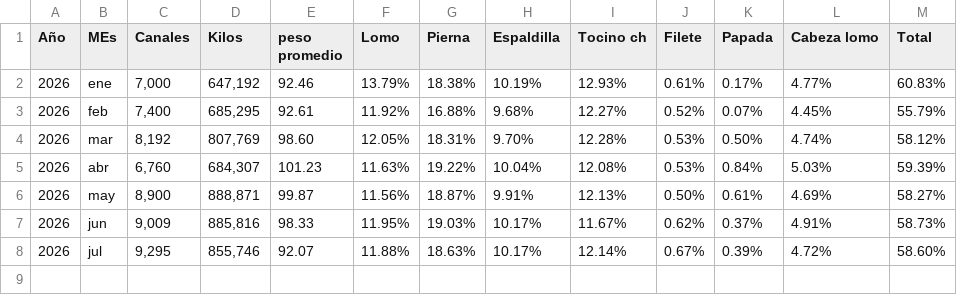
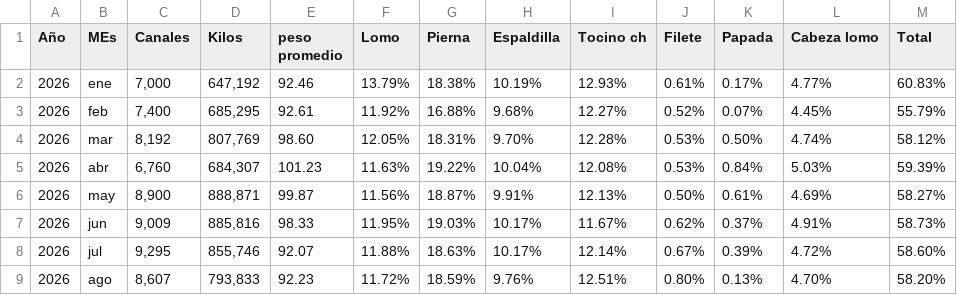
Before and after one commit to rosaliolh/Rendimientos, a CSV file: Herramienta_canal_mes.csv, drawn as a sheet; the diff names each change by its address in the sheet, - before the commit and + after, or states it on an @@ line.

Commit message:
Update Herramienta_canal_mes.csv

```diff
--- a/Herramienta_canal_mes.csv
+++ b/Herramienta_canal_mes.csv
+row 9: 2026 | ago | 8,607 | 793,833 | 92.23 | 11.72% | 18.59% | 9.76% | 12.51% | 0.80% | 0.13% | 4.70% | 58.20%
```
